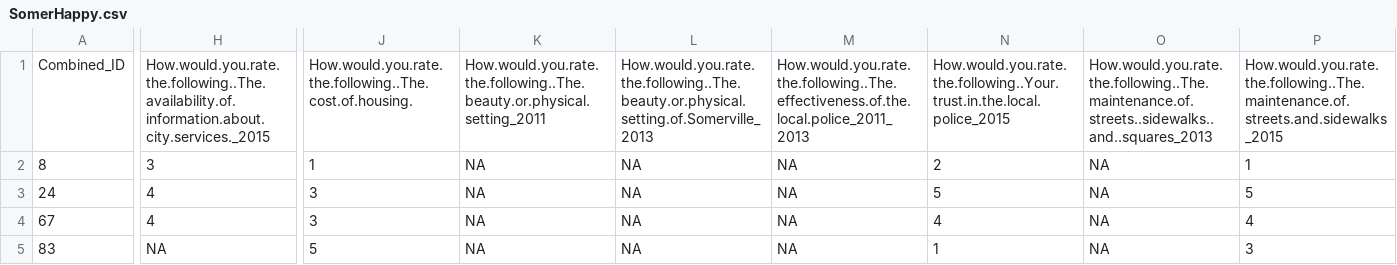
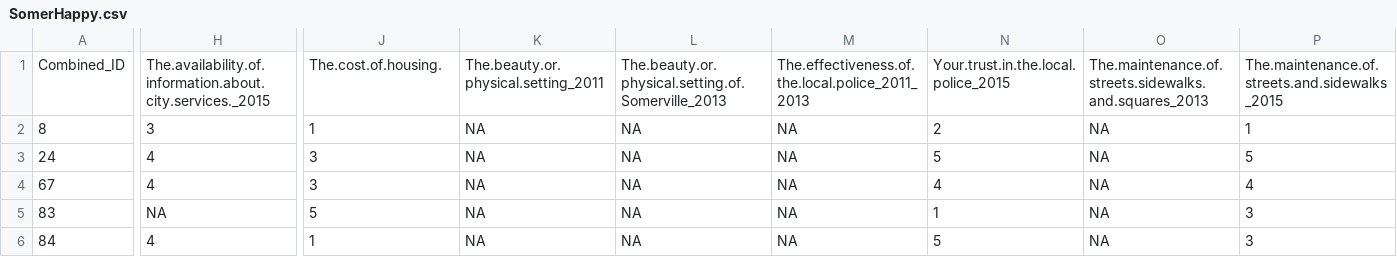
Before and after one commit to ChaoticWyrme/somer_happy_map, a CSV file: data/SomerHappy.csv, drawn as a sheet; only a part is shown, gaps mark what is left out; the shorter side is filled out with more unchanged rows; the diff covers the shown part only; the diff names each change by its address in the sheet, - before the commit and + after, or states it on an @@ line.

Commit message:
Added built in user interface.

```diff
--- a/data/SomerHappy.csv
+++ b/data/SomerHappy.csv
-H1: How.would.you.rate.the.following..The.availability.of.information.about.city.services._2015
+H1: The.availability.of.information.about.city.services._2015
-J1: How.would.you.rate.the.following..The.cost.of.housing.
+J1: The.cost.of.housing.
-K1: How.would.you.rate.the.following..The.beauty.or.physical.setting_2011
+K1: The.beauty.or.physical.setting_2011
-L1: How.would.you.rate.the.following..The.beauty.or.physical.setting.of.Somerville_2013
+L1: The.beauty.or.physical.setting.of.Somerville_2013
-M1: How.would.you.rate.the.following..The.effectiveness.of.the.local.police_2011_2013
+M1: The.effectiveness.of.the.local.police_2011_2013
-N1: How.would.you.rate.the.following..Your.trust.in.the.local.police_2015
+N1: Your.trust.in.the.local.police_2015
-O1: How.would.you.rate.the.following..The.maintenance.of.streets..sidewalks..and..squares_2013
+O1: The.maintenance.of.streets.sidewalks.and.squares_2013
-P1: How.would.you.rate.the.following..The.maintenance.of.streets.and.sidewalks_2015
+P1: The.maintenance.of.streets.and.sidewalks_2015
```
Also changed, not shown: 1 edited cell elsewhere in this file.
